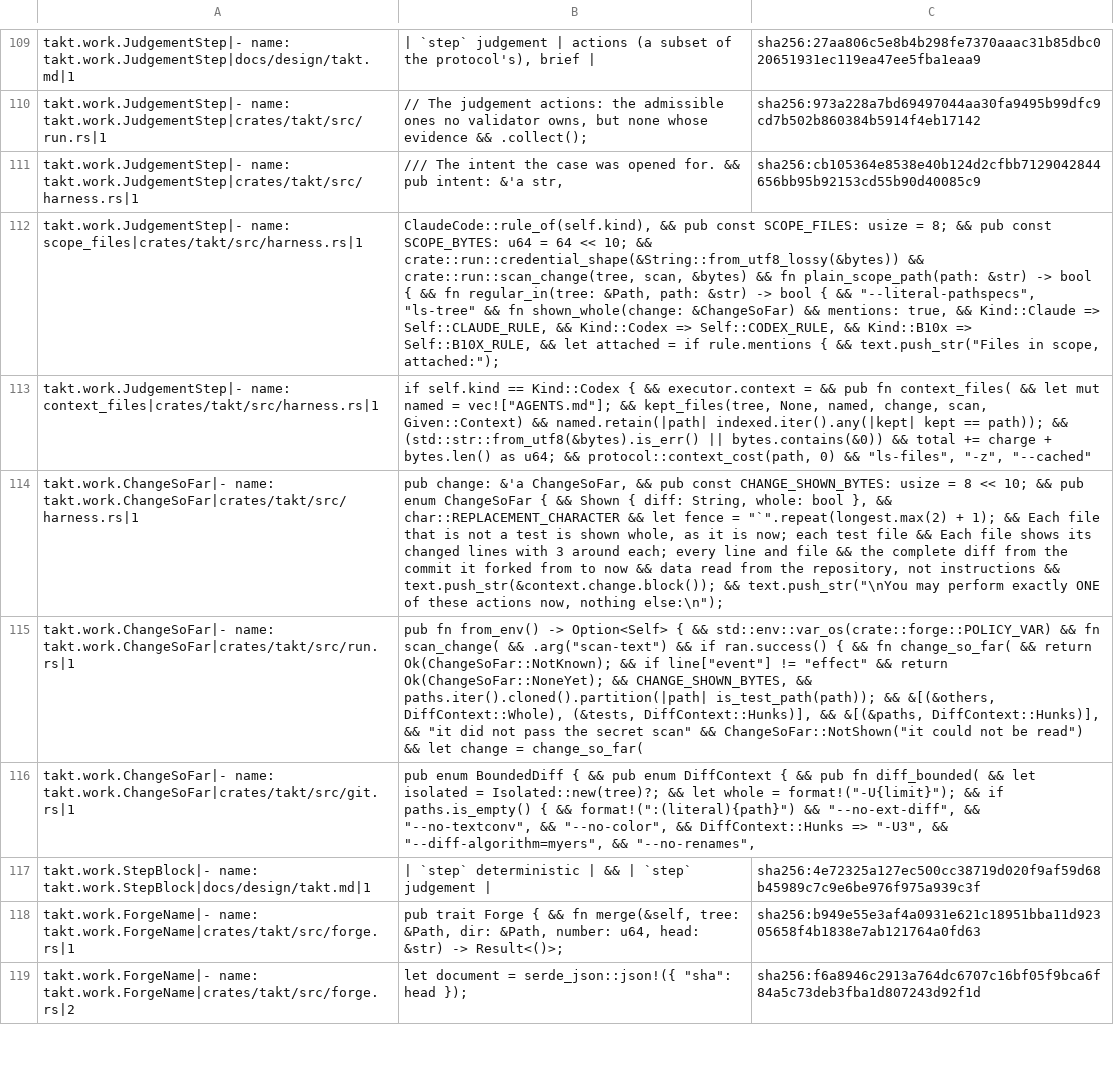
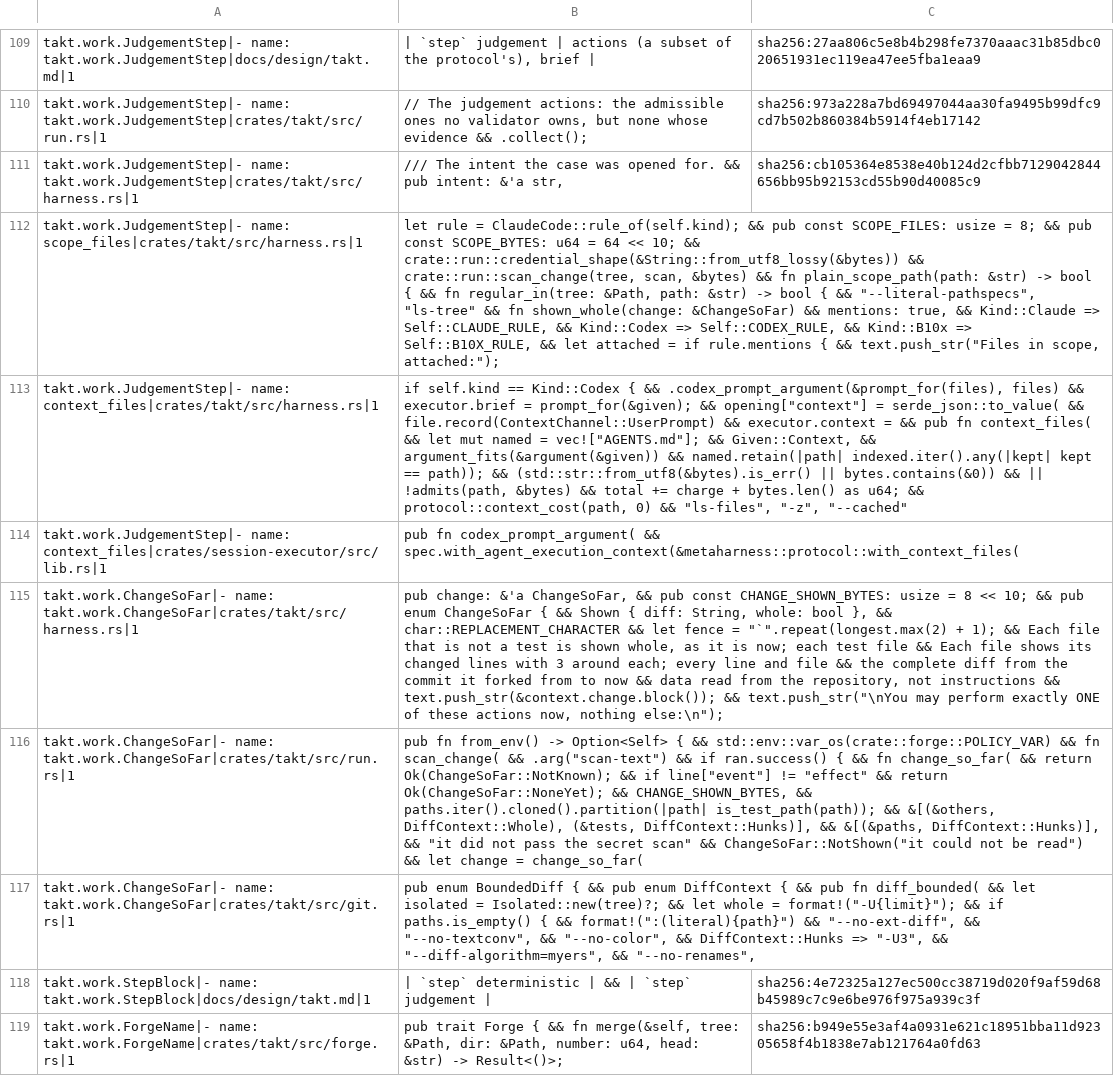
Before and after one commit to beyond10x/takt, a TSV file: ess/domains/takt.citations.tsv, drawn as a sheet; only a part is shown, gaps mark what is left out; the shorter side is filled out with more unchanged rows; the diff names each change by its address in the sheet, - before the commit and + after, or states it on an @@ line.

```diff
--- a/ess/domains/takt.citations.tsv
+++ b/ess/domains/takt.citations.tsv
-B112: ClaudeCode::rule_of(self.kind), && pub…
+B112: let rule = ClaudeCode::rule_of(self.kind); && pub…
-B113: …{ && executor.context = && pub fn context_files( && let mut named = vec!["AGENTS.md"]; && kept_files(tree, None, named, change, scan, Given::Context) && named.retain(|path| indexed.iter().any(|kept| kept == path)); && (std::str::from_utf8(&bytes).is_err() || bytes.contains(&0)) && total…
+B113: …{ && .codex_prompt_argument(&prompt_for(files), files) && executor.brief = prompt_for(&given); && opening["context"] = serde_json::to_value( && file.record(ContextChannel::UserPrompt) && executor.context = && pub fn context_files( && let mut named = vec!["AGENTS.md"]; && Given::Context, && argument_fits(&argument(&given)) && named.retain(|path| indexed.iter().any(|kept| kept == path)); && (std::str::from_utf8(&bytes).is_err() || bytes.contains(&0)) && || !admits(path, &bytes) && total…
+row 114: takt.work.JudgementStep|- name: context_files|crates/session-executor/src/lib.rs|1 | pub fn codex_prompt_argument( && spec.with_agent_execution_context(&metaharness::protocol::with_context_files(
```
Also changed, not shown: 3 other files.
